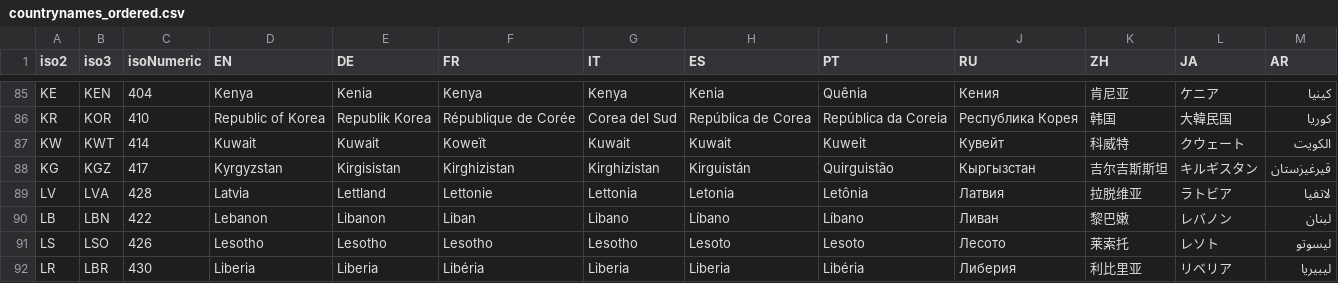
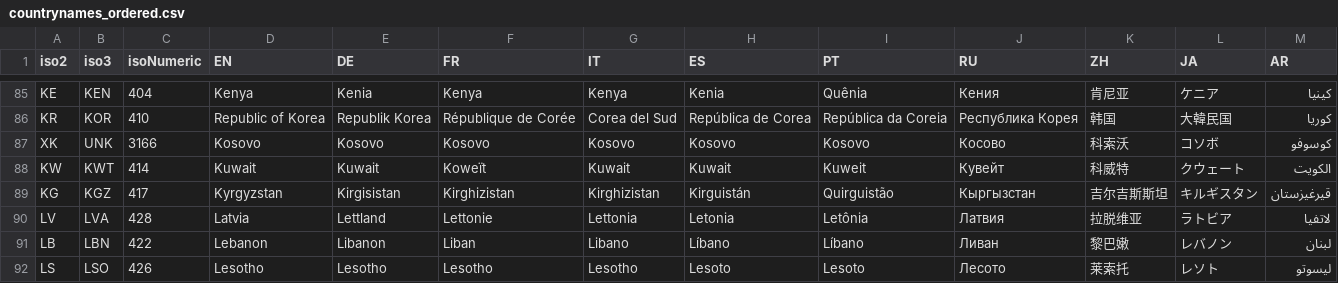
Before and after one commit to d-qn/tamMap, a CSV file: inst/extdata/countrynames_ordered.csv, drawn as a sheet; only a part is shown, gaps mark what is left out; the shorter side is filled out with more unchanged rows; the diff names each change by its address in the sheet, - before the commit and + after, or states it on an @@ line.

Commit message:
added Kosovo to countryTranslation inst

```diff
--- a/inst/extdata/countrynames_ordered.csv
+++ b/inst/extdata/countrynames_ordered.csv
+row 87: XK | UNK | 3166 | Kosovo | Kosovo | Kosovo | Kosovo | Kosovo | Kosovo | Косово | 科索沃 | コソボ | كوسوفو
```
Also changed, not shown: 13 other files.
